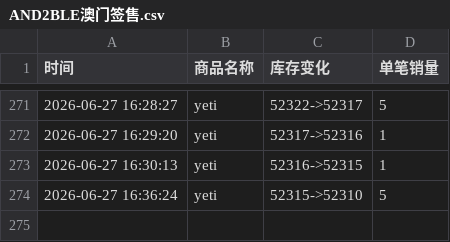
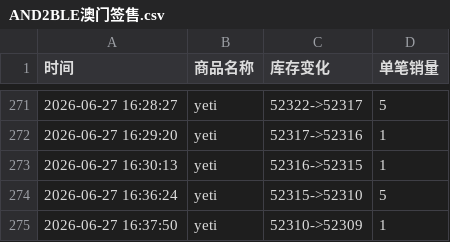
Before and after one commit to Juineii/nb2_yeti0628, a CSV file: AND2BLE澳门签售.csv, drawn as a sheet; only a part is shown, gaps mark what is left out; the diff names each change by its address in the sheet, - before the commit and + after, or states it on an @@ line.

Commit message:
自动更新数据 2026-06-27 16:38:02

```diff
--- a/AND2BLE澳门签售.csv
+++ b/AND2BLE澳门签售.csv
+row 275: 2026-06-27 16:37:50 | yeti | 52310->52309 | 1
```
